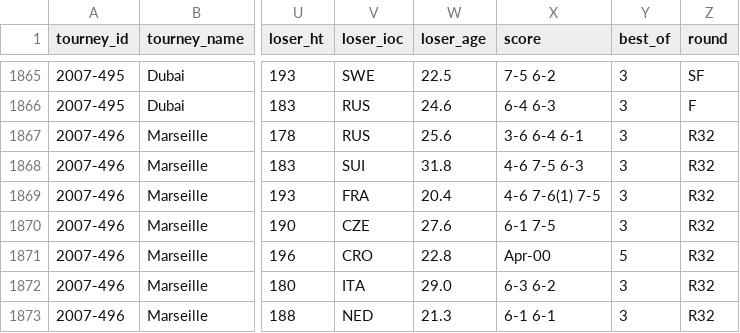
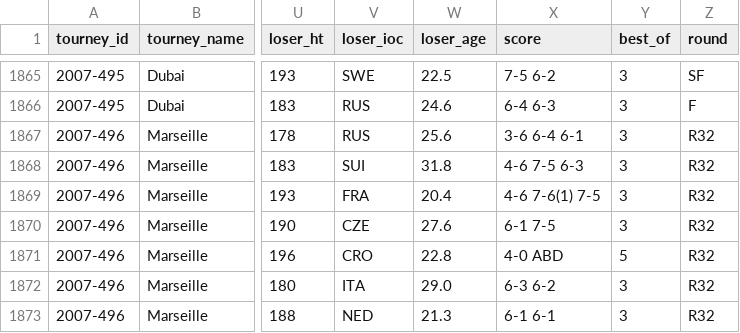
Before and after one commit to JeffSackmann/tennis_atp, a CSV file: atp_matches_2007.csv, drawn as a sheet; only a part is shown, gaps mark what is left out; the diff names each change by its address in the sheet, - before the commit and + after, or states it on an @@ line.

Commit message:
fix one score and SE

```diff
--- a/atp_matches_2007.csv
+++ b/atp_matches_2007.csv
-X1871 (score): Apr-00
+X1871 (score): 4-0 ABD
```
